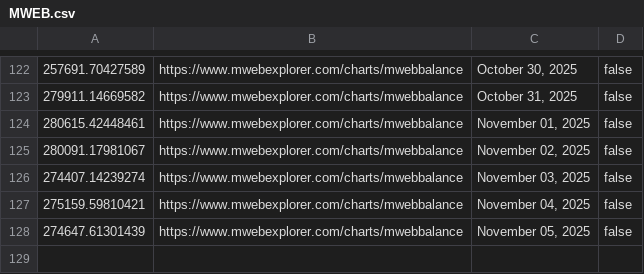
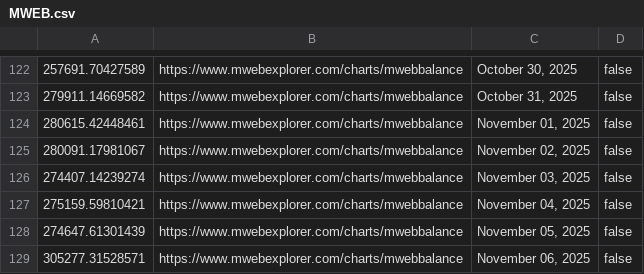
Before and after one commit to pigeon-palace/litecoin-register-scraper, a CSV file: data/MWEB.csv, drawn as a sheet; only a part is shown, gaps mark what is left out; the diff names each change by its address in the sheet, - before the commit and + after, or states it on an @@ line.

```diff
--- a/data/MWEB.csv
+++ b/data/MWEB.csv
+row 129: 305277.31528571 | https://www.mwebexplorer.com/charts/mwebbalance | November 06, 2025 | false
```
Also changed, not shown: data/cbLTC.csv.
